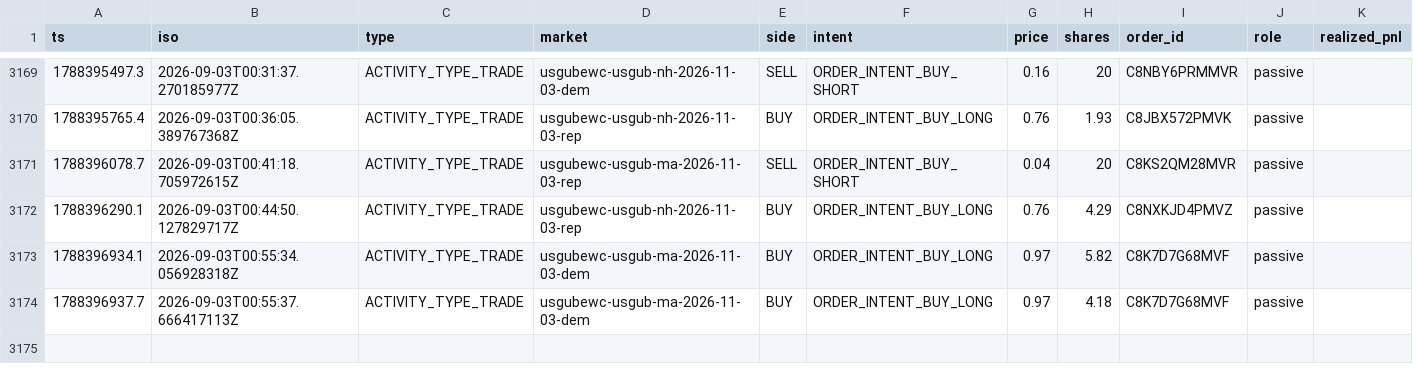
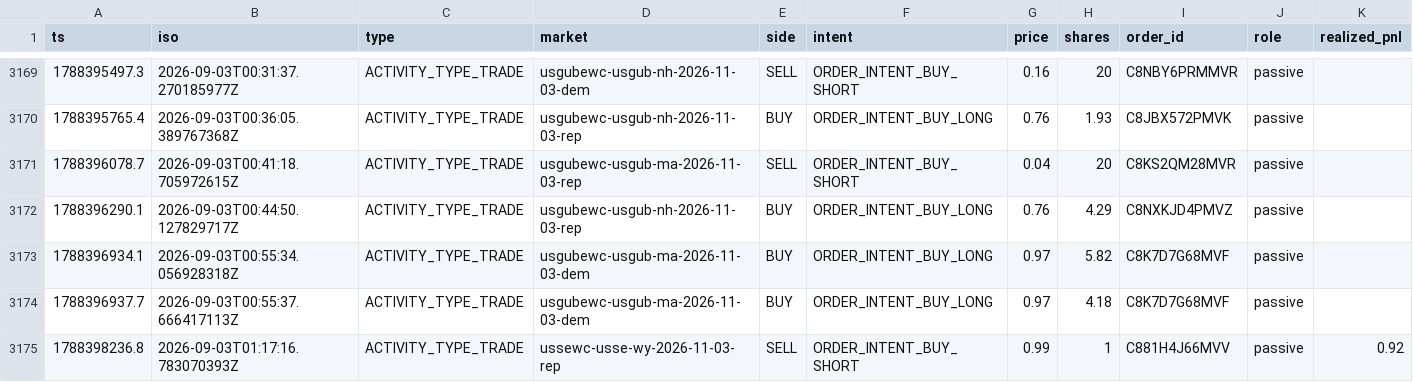
Before and after one commit to wfco223/Liquidity-rewards, a CSV file: data/trades.csv, drawn as a sheet; only a part is shown, gaps mark what is left out; rows hold the shown columns only; the diff names each change by its address in the sheet, - before the commit and + after, or states it on an @@ line.

Commit message:
trade history: +1 rows [skip ci]

```diff
--- a/data/trades.csv
+++ b/data/trades.csv
+row 3175: 1788398236.8 | 2026-09-03T01:17:16.783070393Z | ACTIVITY_TYPE_TRADE | ussewc-usse-wy-2026-11-03-rep | SELL | ORDER_INTENT_BUY_SHORT | 0.99 | 1 | C881H4J66MVV | passive | 0.92
```
